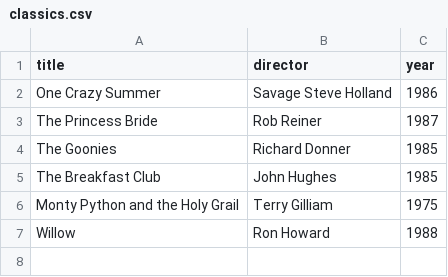
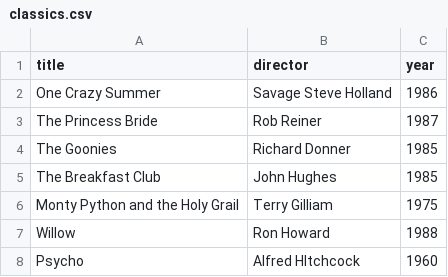
Before and after one commit to ByakkoChan/webflyx, a CSV file: classics.csv, drawn as a sheet; the diff names each change by its address in the sheet, - before the commit and + after, or states it on an @@ line.

Commit message:
L: added Psycho to classics.csv

```diff
--- a/classics.csv
+++ b/classics.csv
+row 8: Psycho | Alfred HItchcock | 1960
```
